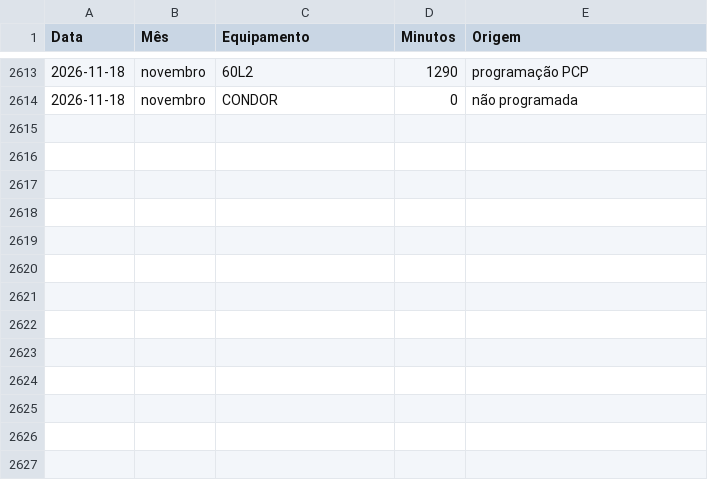
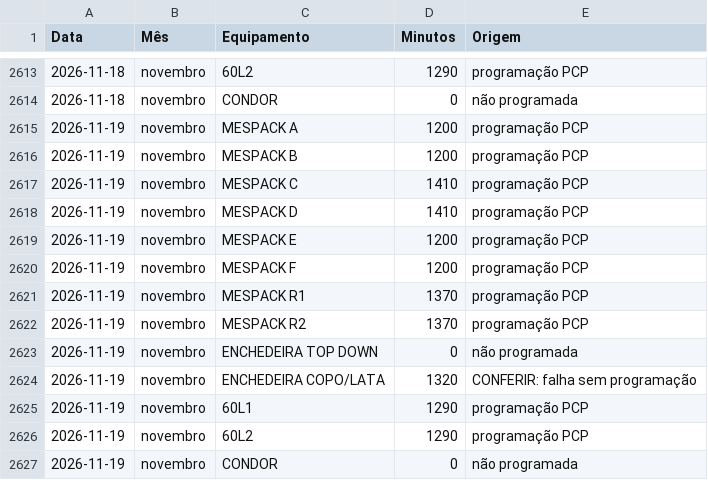
Before and after one commit to Geanfer10/Preventiva-Envasadoras, a CSV file: data/horas_disponiveis.csv, drawn as a sheet; only a part is shown, gaps mark what is left out; the diff names each change by its address in the sheet, - before the commit and + after, or states it on an @@ line.

```diff
--- a/data/horas_disponiveis.csv
+++ b/data/horas_disponiveis.csv
+row 2615: 2026-11-19 | novembro | MESPACK A | 1200 | programação PCP
+row 2616: 2026-11-19 | novembro | MESPACK B | 1200 | programação PCP
+row 2617: 2026-11-19 | novembro | MESPACK C | 1410 | programação PCP
+row 2618: 2026-11-19 | novembro | MESPACK D | 1410 | programação PCP
+row 2619: 2026-11-19 | novembro | MESPACK E | 1200 | programação PCP
+row 2620: 2026-11-19 | novembro | MESPACK F | 1200 | programação PCP
+row 2621: 2026-11-19 | novembro | MESPACK R1 | 1370 | programação PCP
+row 2622: 2026-11-19 | novembro | MESPACK R2 | 1370 | programação PCP
+row 2623: 2026-11-19 | novembro | ENCHEDEIRA TOP DOWN | 0 | não programada
+row 2624: 2026-11-19 | novembro | ENCHEDEIRA COPO/LATA | 1320 | CONFERIR: falha sem programação
+row 2625: 2026-11-19 | novembro | 60L1 | 1290 | programação PCP
+row 2626: 2026-11-19 | novembro | 60L2 | 1290 | programação PCP
+row 2627: 2026-11-19 | novembro | CONDOR | 0 | não programada
```
Also changed, not shown: 2 other files.
